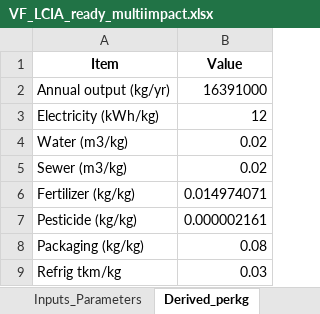
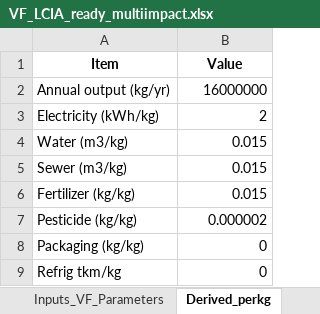
Before and after one commit to Koushik031293/DSS5202_Vertical_Farming, an Excel workbook: data/output/VF_LCIA_ready_multiimpact.xlsx, sheet Derived_perkg, drawn as a sheet; values as stored, in another font and other column widths than the file's, no borders; the diff names each change by its address in the sheet, - before the commit and + after, or states it on an @@ line.

```diff
--- a/data/output/VF_LCIA_ready_multiimpact.xlsx (sheet Derived_perkg)
+++ b/data/output/VF_LCIA_ready_multiimpact.xlsx (sheet Derived_perkg)
-sheet tab: Inputs_Parameters
+sheet tab: Inputs_VF_Parameters
-B2 (Value): 16391000
+B2 (Value): 16000000
-B3 (Value): 12
+B3 (Value): 2
-B4:B5 (Value): 0.02
+B4:B5 (Value): 0.015
-B6 (Value): 0.014974071
+B6 (Value): 0.015
-B7 (Value): 0.000002161
+B7 (Value): 0.000002
-B8 (Value): 0.08
+B8 (Value): 0
-B9 (Value): 0.03
+B9 (Value): 0
```
Also changed, not shown: sheet Inputs_VF_Parameters, sheet LCIA_rows_multi, sheet LCIA_by_stage, sheet Annual_inventory, sheet LCI_perkg, sheet LCIA_totals_multi, data/output/TF_LCIA_ready_multiimpact.xlsx, 5 other files.
